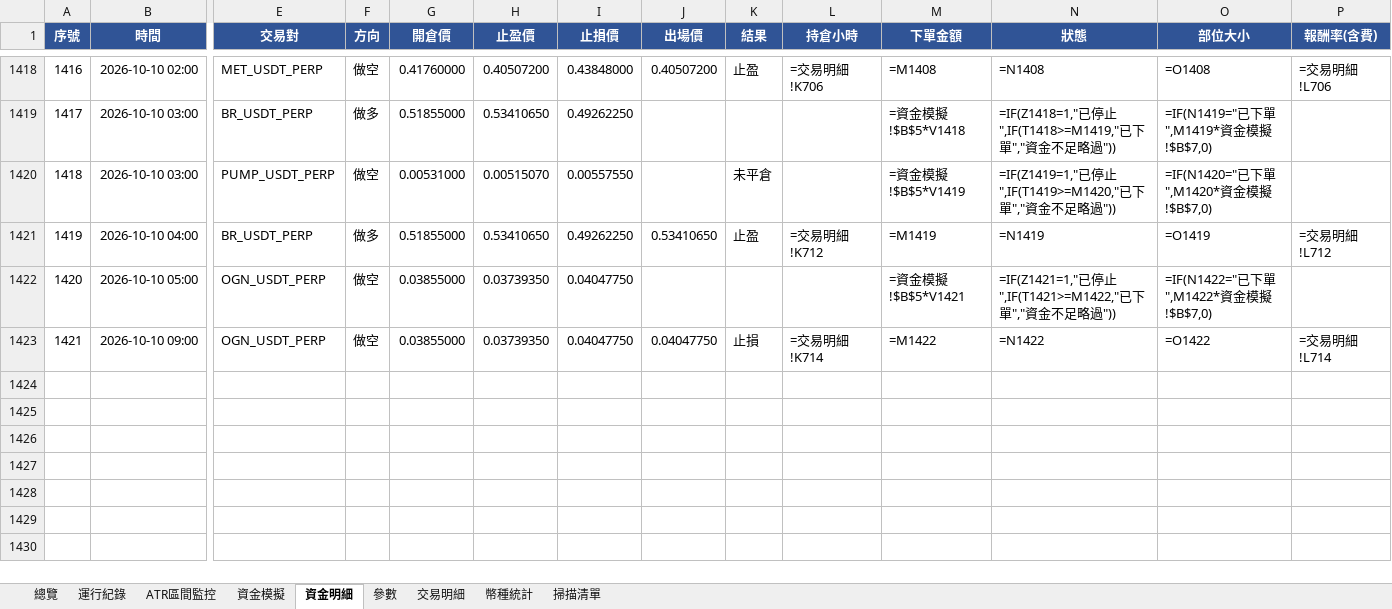
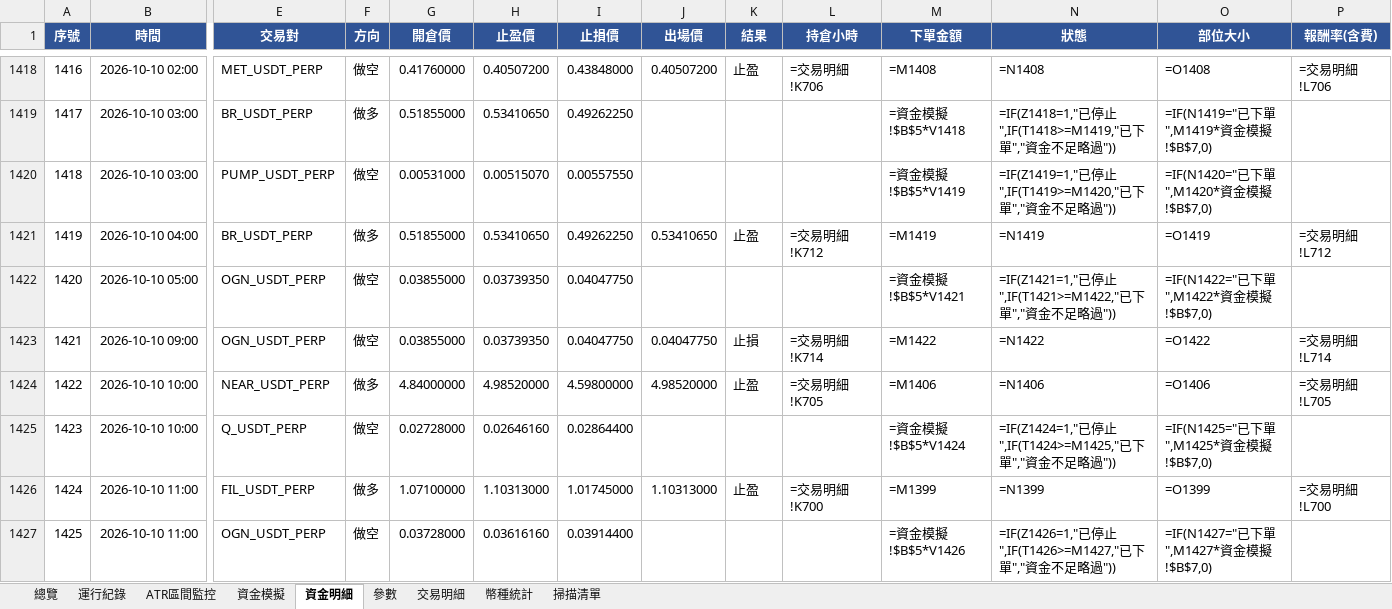
Before and after one commit to timzen43210/Crypto_Trader, an Excel workbook: output/dryrun_watch.xlsx, sheet 資金明細, drawn as a sheet; only a part is shown, gaps mark what is left out; values as stored, in another font and other column widths than the file's, no borders; formulas without a stored value are shown as written; conditional formats not drawn; rows hold the shown columns only; the diff covers the shown part only; the diff names each change by its address in the sheet, - before the commit and + after, or states it on an @@ line.

```diff
--- a/output/dryrun_watch.xlsx (sheet 資金明細)
+++ b/output/dryrun_watch.xlsx (sheet 資金明細)
-K1420 (結果): 未平倉
+K1420 (結果): (empty)
+row 1424: 1422 | 2026-10-10 10:00 | NEAR_USDT_PERP | 做多 | 4.84000000 | 4.98520000 | 4.59800000 | 4.98520000 | 止盈 | =交易明細!K705 | =M1406 | =N1406 | =O1406 | =交易明細!L705
+row 1425: 1423 | 2026-10-10 10:00 | Q_USDT_PERP | 做空 | 0.02728000 | 0.02646160 | 0.02864400 |  |  |  | =資金模擬!$B$5*V1424 | =IF(Z1424=1,"已停止",IF(T1424>=M1425,"已下單","資金不足略過")) | =IF(N1425="已下單",M1425*資金模擬!$B$7,0)
+row 1426: 1424 | 2026-10-10 11:00 | FIL_USDT_PERP | 做多 | 1.07100000 | 1.10313000 | 1.01745000 | 1.10313000 | 止盈 | =交易明細!K700 | =M1399 | =N1399 | =O1399 | =交易明細!L700
+row 1427: 1425 | 2026-10-10 11:00 | OGN_USDT_PERP | 做空 | 0.03728000 | 0.03616160 | 0.03914400 |  |  |  | =資金模擬!$B$5*V1426 | =IF(Z1426=1,"已停止",IF(T1426>=M1427,"已下單","資金不足略過")) | =IF(N1427="已下單",M1427*資金模擬!$B$7,0)
```
Also changed, not shown: 8 added rows and 4 edited cells elsewhere in this sheet, sheet 幣種統計, sheet 交易明細, sheet 總覽, sheet 資金模擬, sheet 運行紀錄, sheet ATR區間監控, 2 more sheets, charts or pictures, output/dryrun_rev.xlsx, output/dryrun_rev_wide.xlsx, 5 other files.
